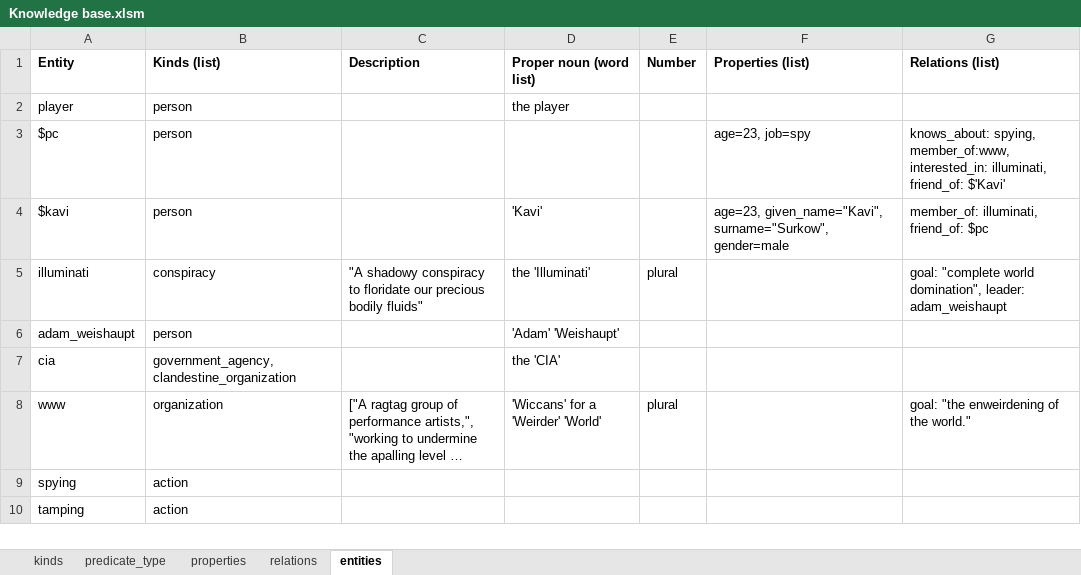
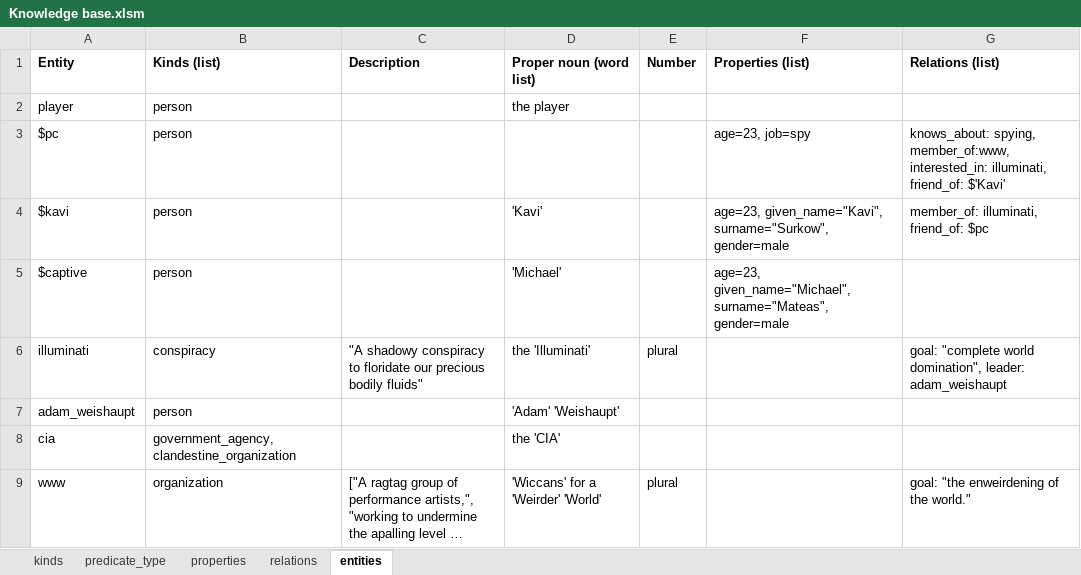
Before and after one commit to ianhorswill/MKULTRA, an Excel workbook: Assets/Ontology/Knowledge base.xlsm, sheet entities, drawn as a sheet; only a part is shown; the shorter side is filled out with more unchanged rows; long unchanged cells end in …; values as stored, in another font and other column widths than the file's, no borders; the diff names each change by its address in the sheet, - before the commit and + after, or states it on an @@ line.

Commit message:
Gave the captive character a name and a line

```diff
--- a/Assets/Ontology/Knowledge base.xlsm (sheet entities)
+++ b/Assets/Ontology/Knowledge base.xlsm (sheet entities)
+row 5: $captive | person |  | 'Michael' |  | age=23, given_name="Michael", surname="Mateas", gender=male
```
Also changed, not shown: 4 other files.
